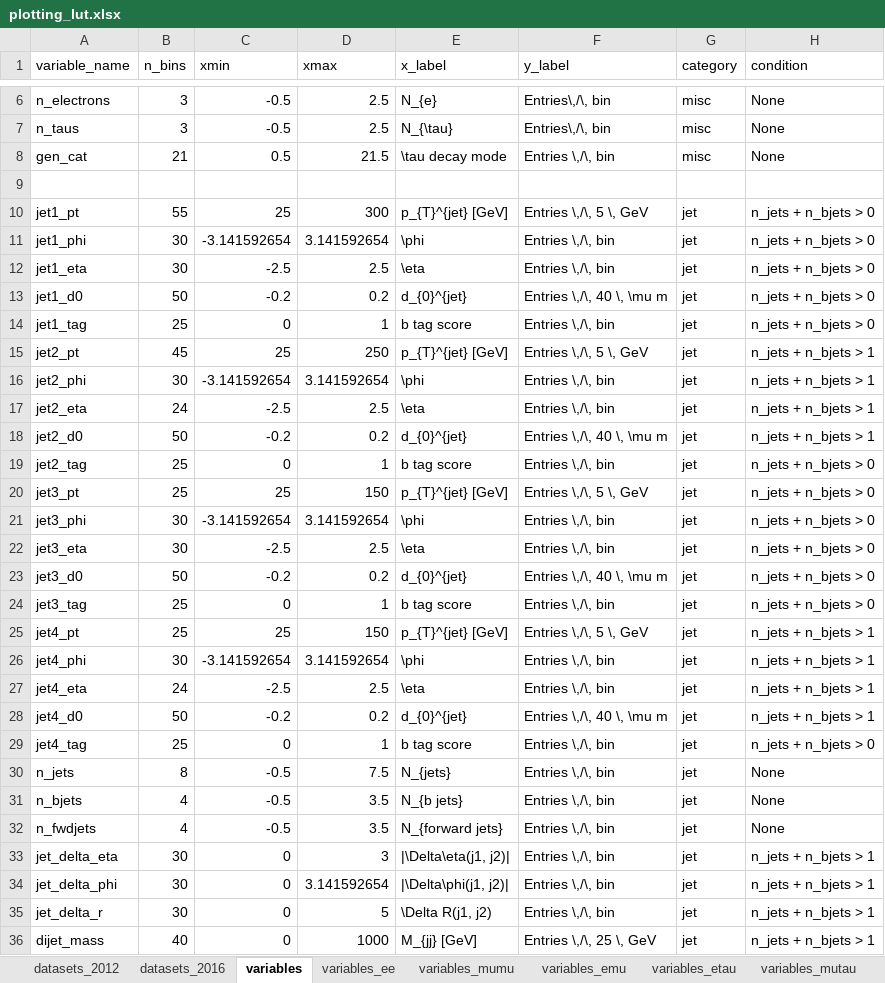
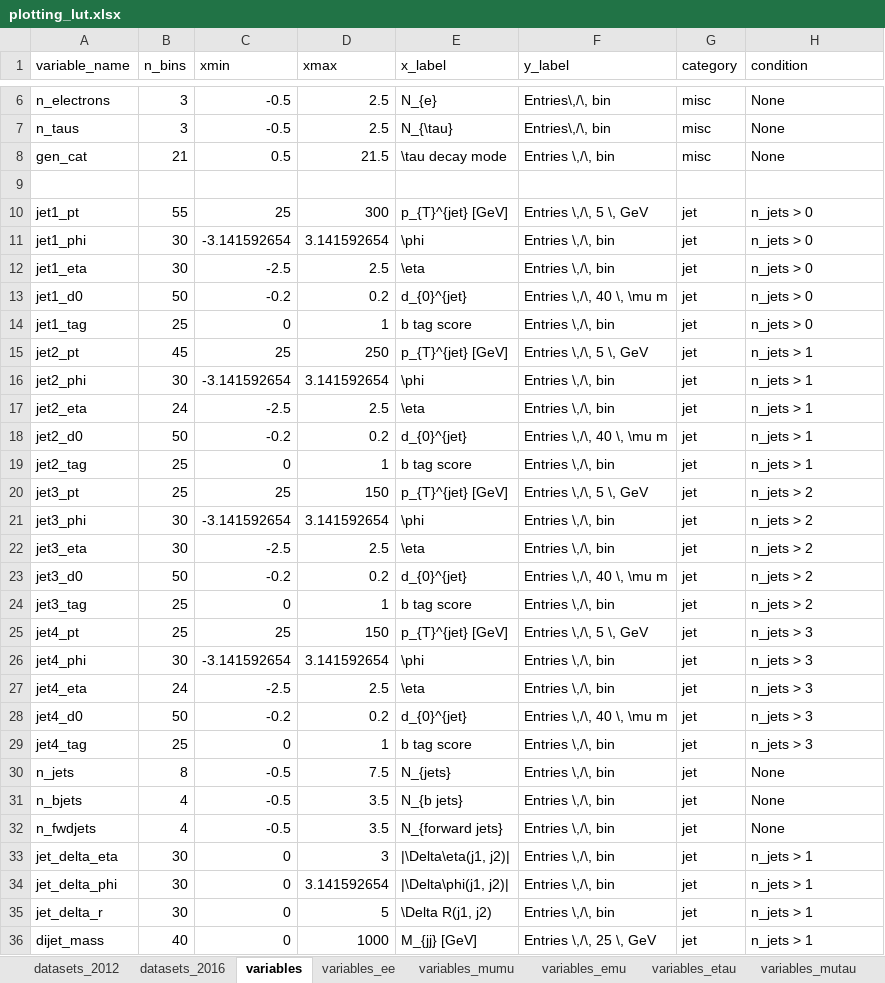
Before and after one commit to NWUHEP/analysis-tools, an Excel workbook: data/plotting_lut.xlsx, sheet variables, drawn as a sheet; only a part is shown, gaps mark what is left out; values as stored, in another font and other column widths than the file's, no borders; the diff covers the shown part only; the diff names each change by its address in the sheet, - before the commit and + after, or states it on an @@ line.

```diff
--- a/data/plotting_lut.xlsx (sheet variables)
+++ b/data/plotting_lut.xlsx (sheet variables)
-H10:H14 (condition): n_jets + n_bjets > 0
+H10:H14 (condition): n_jets > 0
-H15:H18 (condition): n_jets + n_bjets > 1
+H15:H18 (condition): n_jets > 1
-H19 (condition): n_jets + n_bjets > 0
+H19 (condition): n_jets > 1
-H20:H24 (condition): n_jets + n_bjets > 0
+H20:H24 (condition): n_jets > 2
-H25:H28 (condition): n_jets + n_bjets > 1
+H25:H28 (condition): n_jets > 3
-H29 (condition): n_jets + n_bjets > 0
+H29 (condition): n_jets > 3
-H33:H36 (condition): n_jets + n_bjets > 1
+H33:H36 (condition): n_jets > 1
```
Also changed, not shown: 6 edited cells elsewhere in this sheet, sheet datasets_2016, 11 other files.
